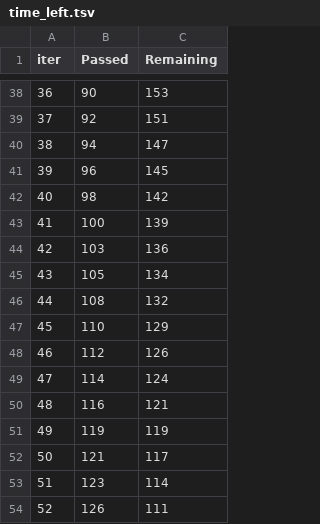
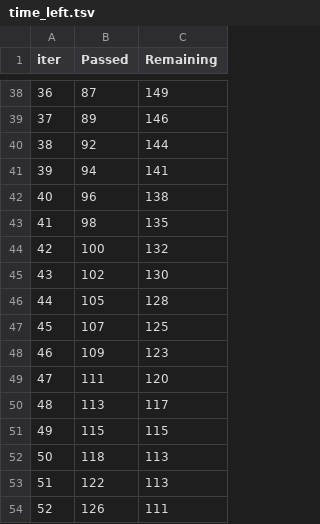
Before and after one commit to akshay-tula/mlproject, a TSV file: catboost_info/time_left.tsv, drawn as a sheet; only a part is shown, gaps mark what is left out; the diff covers the shown part only.

```diff
--- a/catboost_info/time_left.tsv
+++ b/catboost_info/time_left.tsv
@@ -38,17 +38,17 @@ iter	Passed	Remaining
-36	90	153
-37	92	151
-38	94	147
-39	96	145
-40	98	142
-41	100	139
-42	103	136
-43	105	134
-44	108	132
-45	110	129
-46	112	126
-47	114	124
-48	116	121
-49	119	119
-50	121	117
-51	123	114
+36	87	149
+37	89	146
+38	92	144
+39	94	141
+40	96	138
+41	98	135
+42	100	132
+43	102	130
+44	105	128
+45	107	125
+46	109	123
+47	111	120
+48	113	117
+49	115	115
+50	118	113
+51	122	113
 52	126	111
```
Also changed, not shown: 154 edited cells elsewhere in this file, 5 other files.
